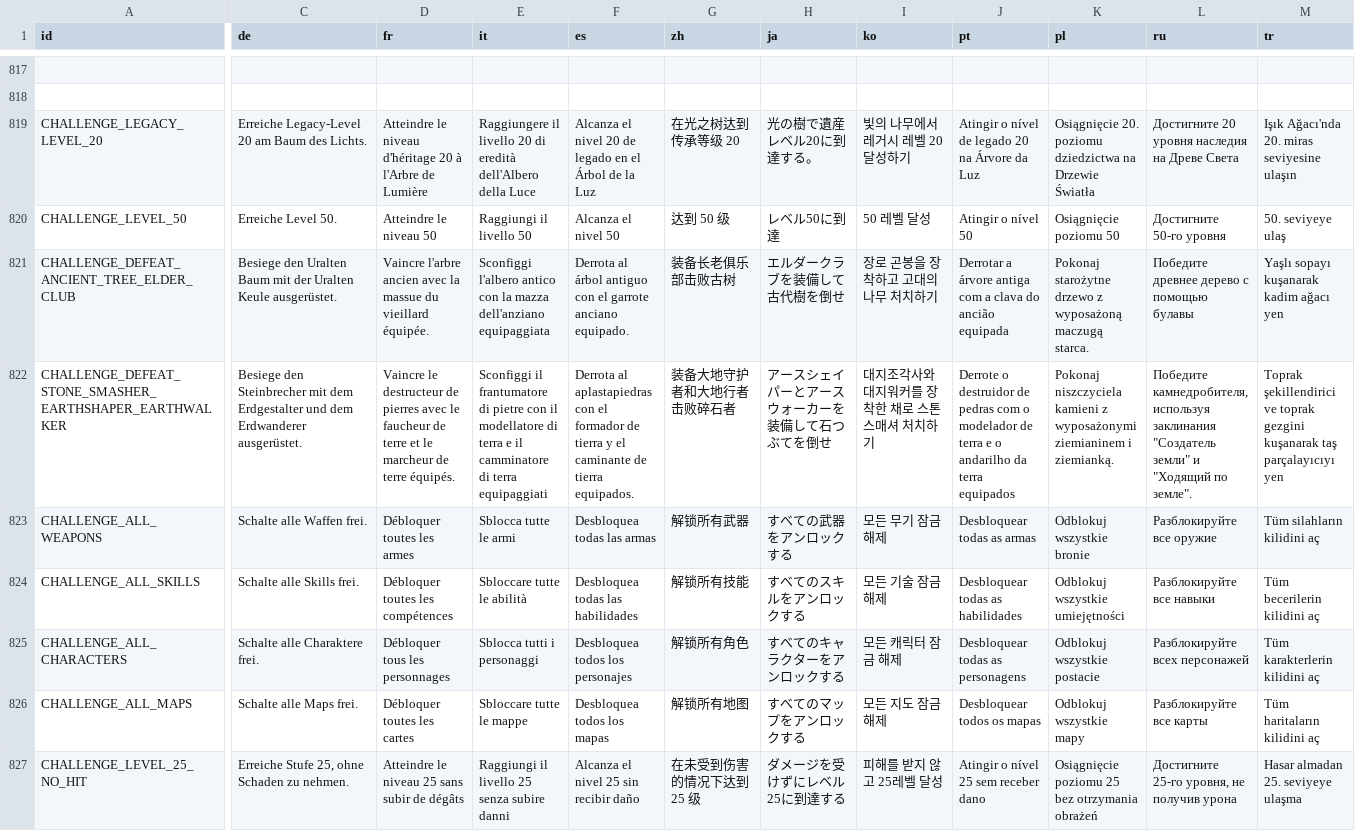
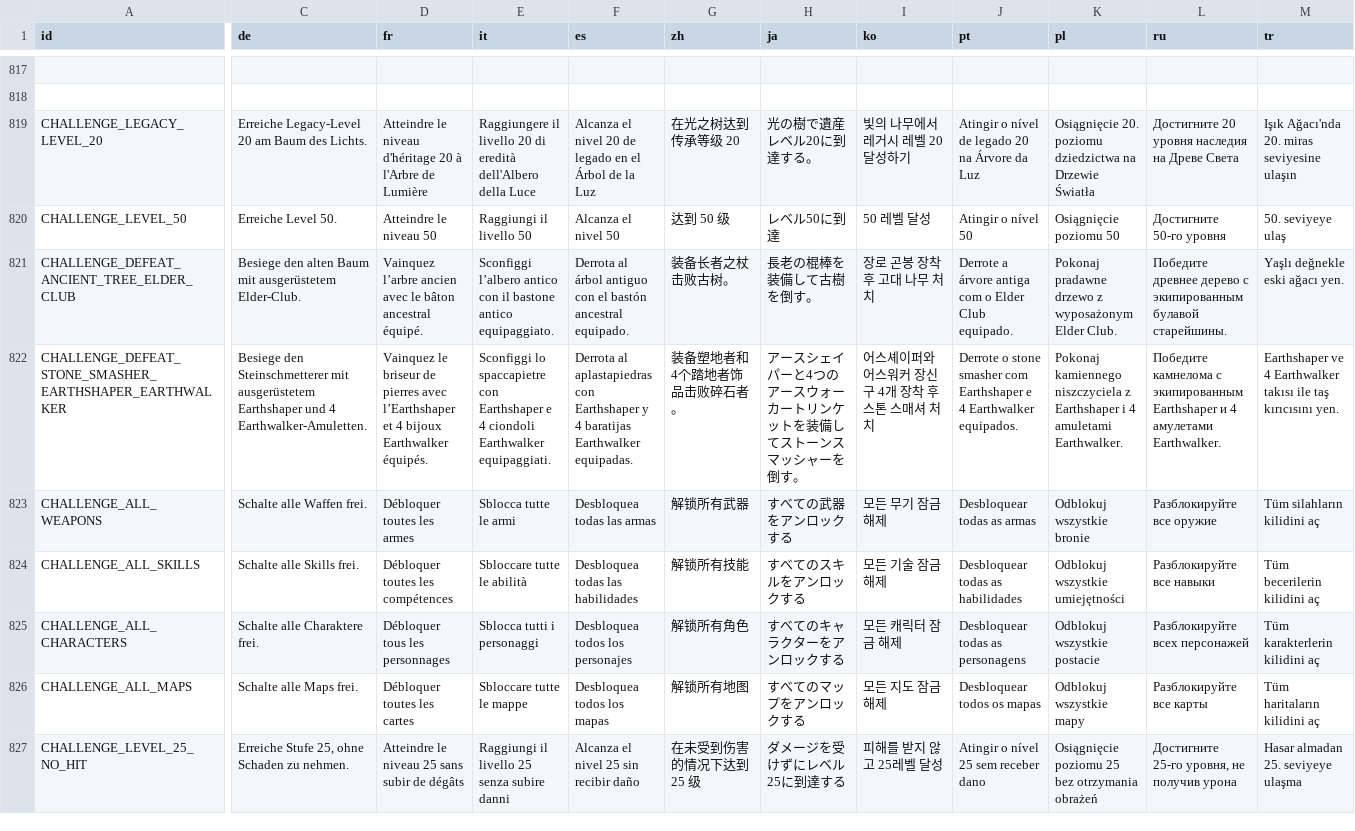
Before and after one commit to IgnitingSparkGames/StrivingForLight-Localisation, a CSV file: Translations_SfL_Achievements.csv, drawn as a sheet; only a part is shown, gaps mark what is left out; the diff covers the shown part only; the diff names each change by its address in the sheet, - before the commit and + after, or states it on an @@ line.

```diff
--- a/Translations_SfL_Achievements.csv
+++ b/Translations_SfL_Achievements.csv
-C821 (de): Besiege den Uralten Baum mit der Uralten Keule ausgerüstet.
+C821 (de): Besiege den alten Baum mit ausgerüstetem Elder-Club.
-D821 (fr): Vaincre l'arbre ancien avec la massue du vieillard équipée.
+D821 (fr): Vainquez l’arbre ancien avec le bâton ancestral équipé.
-E821 (it): Sconfiggi l'albero antico con la mazza dell'anziano equipaggiata
+E821 (it): Sconfiggi l’albero antico con il bastone antico equipaggiato.
-F821 (es): …con el garrote anciano equipado.
+F821 (es): …con el bastón ancestral equipado.
-G821 (zh): 装备长老俱乐部击败古树
+G821 (zh): 装备长者之杖击败古树。
-H821 (ja): エルダークラブを装備して古代樹を倒せ
+H821 (ja): 長老の棍棒を装備して古樹を倒す。
-I821 (ko): 장로 곤봉을 장착하고 고대의 나무 처치하기
+I821 (ko): 장로 곤봉 장착 후 고대 나무 처치
-J821 (pt): Derrotar a árvore antiga com a clava do ancião equipada
+J821 (pt): Derrote a árvore antiga com o Elder Club equipado.
-K821 (pl): Pokonaj starożytne drzewo z wyposażoną maczugą starca.
+K821 (pl): Pokonaj pradawne drzewo z wyposażonym Elder Club.
-L821 (ru): …дерево с помощью булавы
+L821 (ru): …дерево с экипированным булавой старейшины.
-M821 (tr): Yaşlı sopayı kuşanarak kadim ağacı yen
+M821 (tr): Yaşlı değnekle eski ağacı yen.
-C822 (de): Besiege den Steinbrecher mit dem Erdgestalter und dem Erdwanderer ausgerüstet.
+C822 (de): Besiege den Steinschmetterer mit ausgerüstetem Earthshaper und 4 Earthwalker-Amuletten.
-D822 (fr): Vaincre le destructeur de pierres avec le faucheur de terre et le marcheur de terre équipés.
+D822 (fr): Vainquez le briseur de pierres avec l’Earthshaper et 4 bijoux Earthwalker équipés.
-E822 (it): Sconfiggi il frantumatore di pietre con il modellatore di terra e il camminatore di terra equipaggiati
+E822 (it): Sconfiggi lo spaccapietre con Earthshaper e 4 ciondoli Earthwalker equipaggiati.
-F822 (es): …aplastapiedras con el formador de tierra y el caminante de tierra equipados.
+F822 (es): …aplastapiedras con Earthshaper y 4 baratijas Earthwalker equipadas.
-G822 (zh): 装备大地守护者和大地行者击败碎石者
+G822 (zh): 装备塑地者和4个踏地者饰品击败碎石者。
-H822 (ja): アースシェイパーとアースウォーカーを装備して石つぶてを倒せ
+H822 (ja): アースシェイパーと4つのアースウォーカートリンケットを装備してストーンスマッシャーを倒す。
-I822 (ko): 대지조각사와 대지워커를 장착한 채로 스톤 스매셔 처치하기
+I822 (ko): 어스셰이퍼와 어스워커 장신구 4개 장착 후 스톤 스매셔 처치
-J822 (pt): Derrote o destruidor de pedras com o modelador de terra e o andarilho da terra equipados
+J822 (pt): Derrote o stone smasher com Earthshaper e 4 Earthwalker equipados.
-K822 (pl): Pokonaj niszczyciela kamieni z wyposażonymi ziemianinem i ziemianką.
+K822 (pl): Pokonaj kamiennego niszczyciela z Earthshaper i 4 amuletami Earthwalker.
-L822 (ru): Победите камнедробителя, используя заклинания "Создатель земли" и "Ходящий по земле".
+L822 (ru): Победите камнелома с экипированным Earthshaper и 4 амулетами Earthwalker.
-M822 (tr): Toprak şekillendirici ve toprak gezgini kuşanarak taş parçalayıcıyı yen
+M822 (tr): Earthshaper ve 4 Earthwalker takısı ile taş kırıcısını yen.
```
Also changed, not shown: 3 edited cells elsewhere in this file, Translations_SfL.csv, Translations_SfL_Skills.csv, 1 other file.
